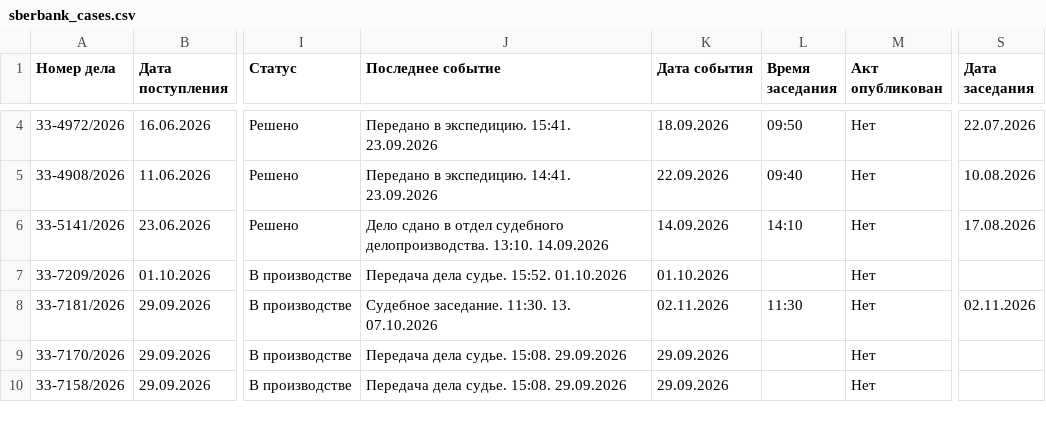
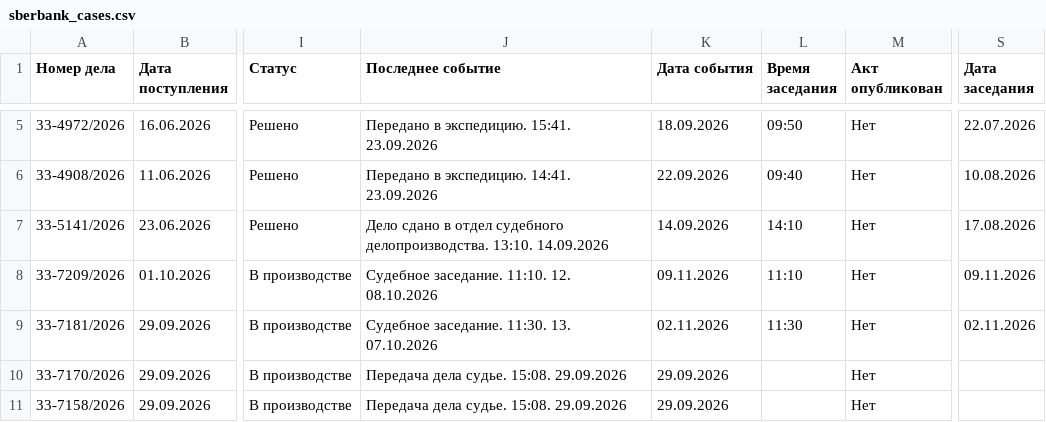
Before and after one commit to SelivanovAS/dashboard-tyumen, a CSV file: data/sberbank_cases.csv, drawn as a sheet; only a part is shown, gaps mark what is left out; addresses are those after the commit; the diff covers the shown part only; the diff names each change by its address in the sheet, - before the commit and + after, or states it on an @@ line.

```diff
--- a/data/sberbank_cases.csv
+++ b/data/sberbank_cases.csv
-J8 (Последнее событие): Передача дела судье. 15:52. 01.10.2026
+J8 (Последнее событие): Судебное заседание. 11:10. 12. 08.10.2026
-K8 (Дата события): 01.10.2026
+K8 (Дата события): 09.11.2026
-L8 (Время заседания): (empty)
+L8 (Время заседания): 11:10
-S8 (Дата заседания): (empty)
+S8 (Дата заседания): 09.11.2026
```
Also changed, not shown: 1 added row and 5 edited cells elsewhere in this file, 9 other files.
